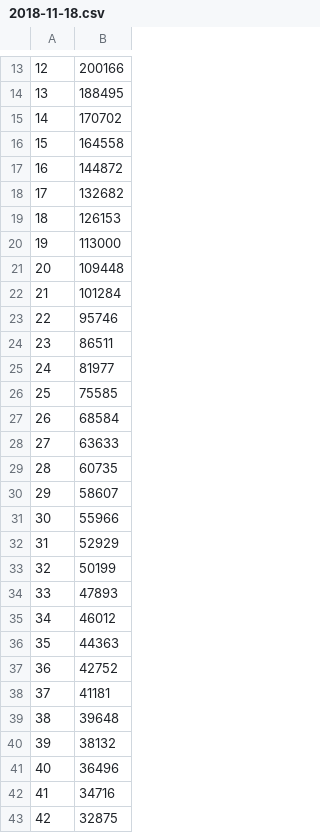
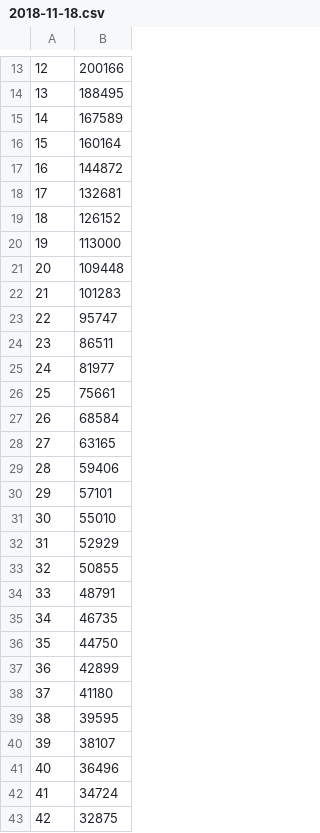
Before and after one commit to krepe-suZette/gfl-event-ranking, a CSV file: data/kr_deepdive/interpolate/2018-11-18.csv, drawn as a sheet; only a part is shown, gaps mark what is left out; the diff covers the shown part only.

```diff
--- a/data/kr_deepdive/interpolate/2018-11-18.csv
+++ b/data/kr_deepdive/interpolate/2018-11-18.csv
@@ -14,30 +14,30 @@
 13,188495
-14,170702
-15,164558
+14,167589
+15,160164
 16,144872
-17,132682
-18,126153
+17,132681
+18,126152
 19,113000
 20,109448
-21,101284
-22,95746
+21,101283
+22,95747
 23,86511
 24,81977
-25,75585
+25,75661
 26,68584
-27,63633
-28,60735
-29,58607
-30,55966
+27,63165
+28,59406
+29,57101
+30,55010
 31,52929
-32,50199
-33,47893
-34,46012
-35,44363
-36,42752
-37,41181
-38,39648
-39,38132
+32,50855
+33,48791
+34,46735
+35,44750
+36,42899
+37,41180
+38,39595
+39,38107
 40,36496
-41,34716
+41,34724
 42,32875
```
Also changed, not shown: 30 edited cells elsewhere in this file, data/kr_deepdive/raw/2018-11-17.csv, data/kr_deepdive/raw/2018-11-18.csv, 18 other files.
